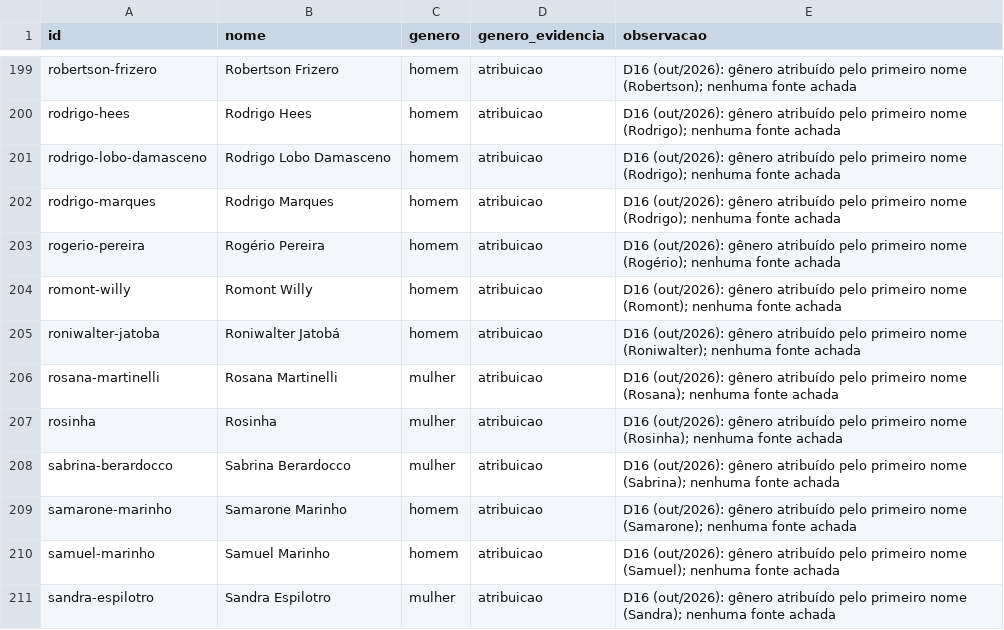
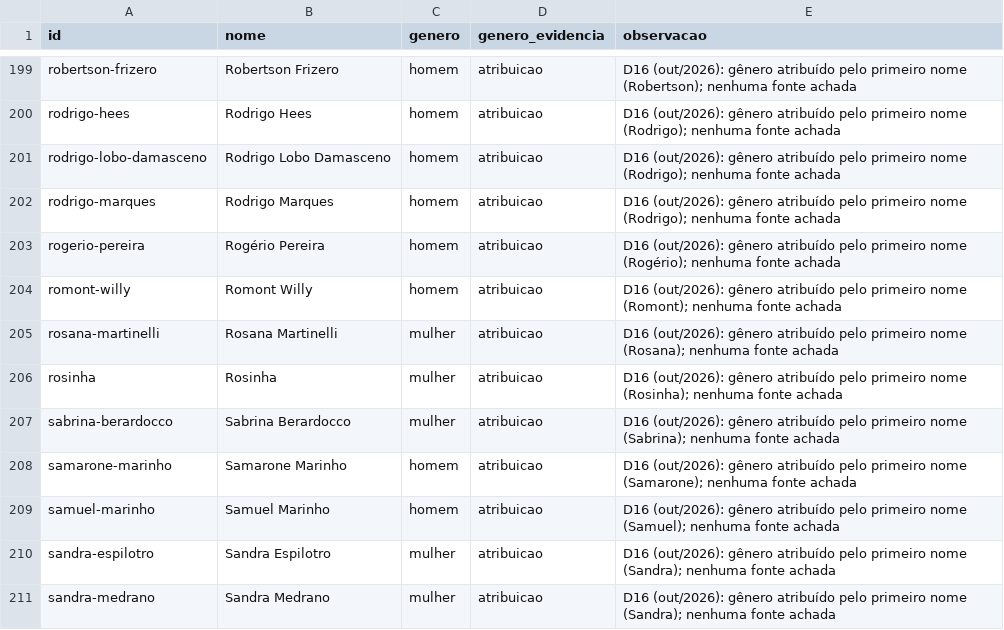
Before and after one commit to GSimas/Literadados, a CSV file: dados/coleta/pessoas_zgenero_1.csv, drawn as a sheet; only a part is shown, gaps mark what is left out; the shorter side is filled out with more unchanged rows.

```diff
--- a/dados/coleta/pessoas_zgenero_1.csv
+++ b/dados/coleta/pessoas_zgenero_1.csv
@@ -204,3 +204,2 @@ rogerio-pereira,Rogério Pereira,homem,atribuicao,D16 (out/2026): gênero atribu
 romont-willy,Romont Willy,homem,atribuicao,D16 (out/2026): gênero atribuído pelo primeiro nome (Romont); nenhuma fonte achada
-roniwalter-jatoba,Roniwalter Jatobá,homem,atribuicao,D16 (out/2026): gênero atribuído pelo primeiro nome (Roniwalter); nenhuma fonte achada
 rosana-martinelli,Rosana Martinelli,mulher,atribuicao,D16 (out/2026): gênero atribuído pelo primeiro nome (Rosana); nenhuma fonte achada
```
Also changed, not shown: 7 other files.
